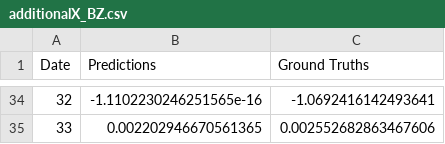
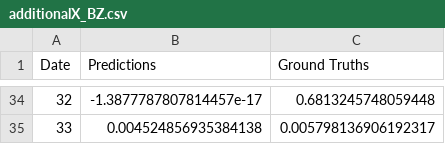
Before and after one commit to kimjuhwan1234/Volatility_Forecasting, a CSV file: Files/BiLSTM/additionalX_BZ.csv, drawn as a sheet; only a part is shown, gaps mark what is left out; the diff covers the shown part only.

```diff
--- a/Files/BiLSTM/additionalX_BZ.csv
+++ b/Files/BiLSTM/additionalX_BZ.csv
@@ -34,2 +34,2 @@ Date,Predictions,Ground Truths
-32,-1.1102230246251565e-16,-1.0692416142493641
-33,0.002202946670561365,0.002552682863467606
+32,-1.3877787807814457e-17,0.6813245748059448
+33,0.004524856935384138,0.005798136906192317
```
Also changed, not shown: 64 edited cells elsewhere in this file, Files/BiLSTM/additionalX_SP.csv, 12 other files.
